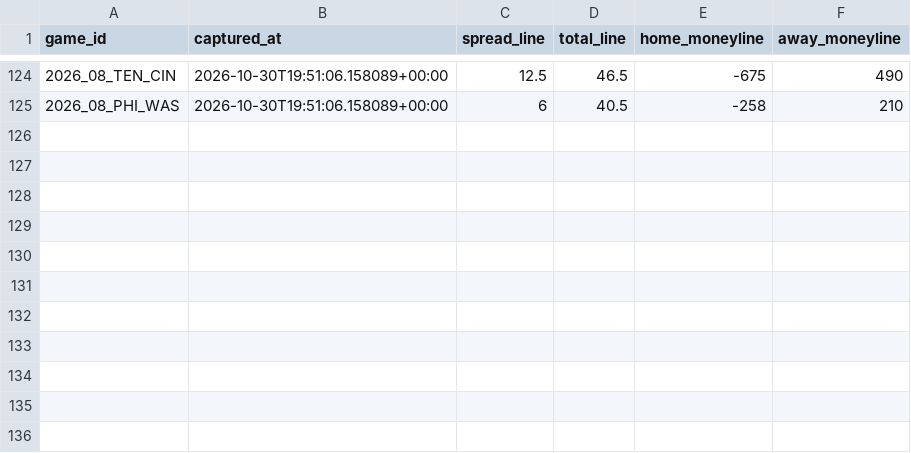
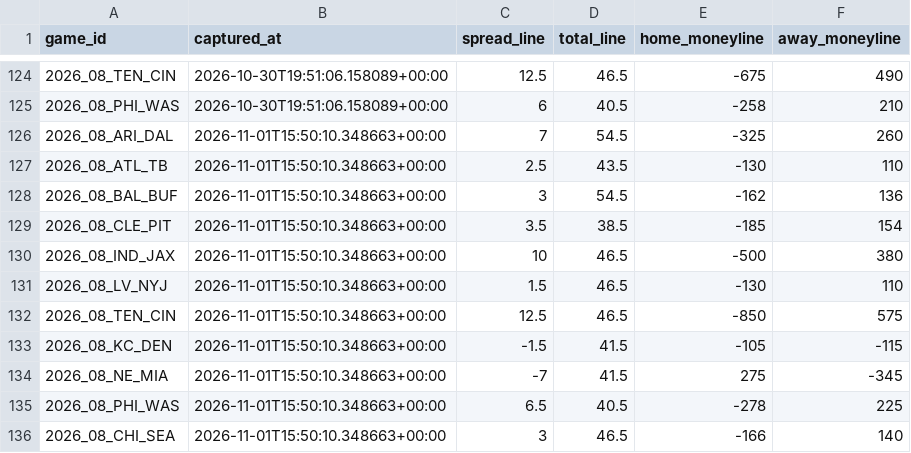
Before and after one commit to Lgulle1/Script-the-slate, a CSV file: records/lines/lines_log.csv, drawn as a sheet; only a part is shown, gaps mark what is left out.

```diff
--- a/records/lines/lines_log.csv
+++ b/records/lines/lines_log.csv
@@ -125 +125,12 @@ game_id,captured_at,spread_line,total_line,home_moneyline,away_moneyline
 2026_08_PHI_WAS,2026-10-30T19:51:06.158089+00:00,6,40.5,-258,210
+2026_08_ARI_DAL,2026-11-01T15:50:10.348663+00:00,7,54.5,-325,260
+2026_08_ATL_TB,2026-11-01T15:50:10.348663+00:00,2.5,43.5,-130,110
+2026_08_BAL_BUF,2026-11-01T15:50:10.348663+00:00,3,54.5,-162,136
+2026_08_CLE_PIT,2026-11-01T15:50:10.348663+00:00,3.5,38.5,-185,154
+2026_08_IND_JAX,2026-11-01T15:50:10.348663+00:00,10,46.5,-500,380
+2026_08_LV_NYJ,2026-11-01T15:50:10.348663+00:00,1.5,46.5,-130,110
+2026_08_TEN_CIN,2026-11-01T15:50:10.348663+00:00,12.5,46.5,-850,575
+2026_08_KC_DEN,2026-11-01T15:50:10.348663+00:00,-1.5,41.5,-105,-115
+2026_08_NE_MIA,2026-11-01T15:50:10.348663+00:00,-7,41.5,275,-345
+2026_08_PHI_WAS,2026-11-01T15:50:10.348663+00:00,6.5,40.5,-278,225
+2026_08_CHI_SEA,2026-11-01T15:50:10.348663+00:00,3,46.5,-166,140
```
Also changed, not shown: 5 other files.
